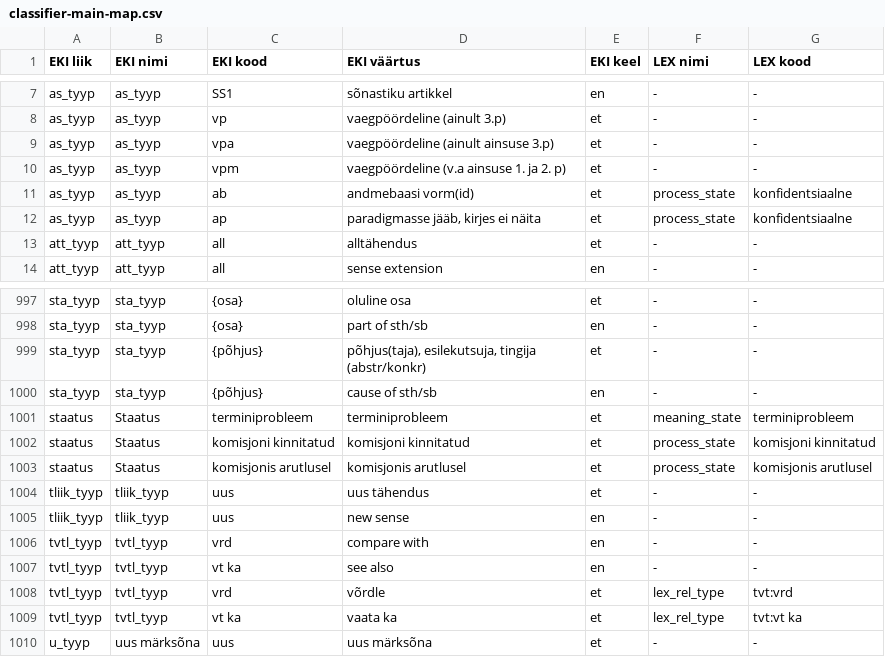
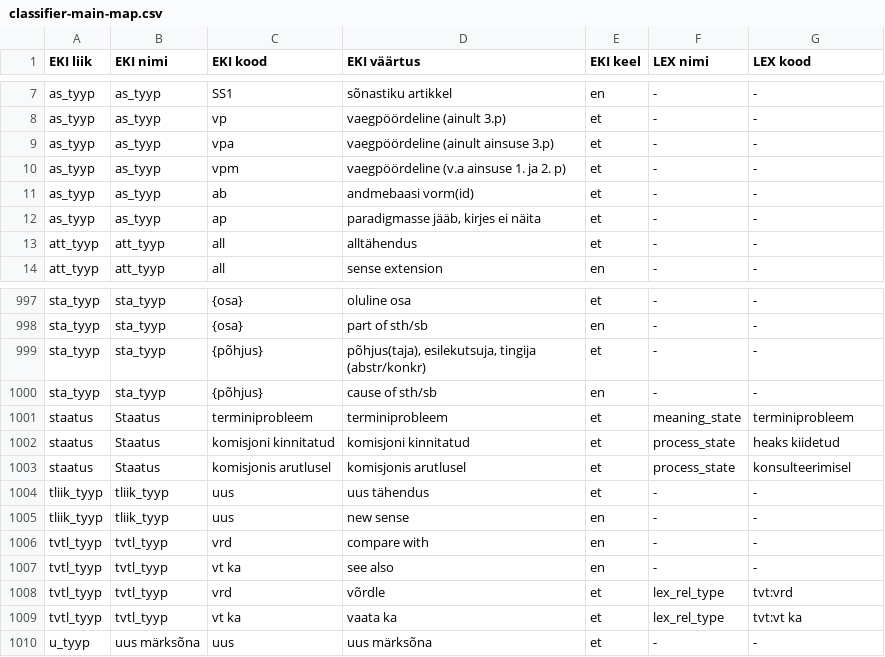
Before and after one commit to keeleinstituut/ekilex, a CSV file: ekilex-etl/fileresources/csv/classifier-main-map.csv, drawn as a sheet; only a part is shown, gaps mark what is left out.

```diff
--- a/ekilex-etl/fileresources/csv/classifier-main-map.csv
+++ b/ekilex-etl/fileresources/csv/classifier-main-map.csv
@@ -10,4 +10,4 @@ as_tyyp	as_tyyp	vpa	vaegpöördeline (ainult ainsuse 3.p)	et	-	-
 as_tyyp	as_tyyp	vpm	vaegpöördeline (v.a ainsuse 1. ja 2. p)	et	-	-
-as_tyyp	as_tyyp	ab	andmebaasi vorm(id)	et	process_state	konfidentsiaalne
-as_tyyp	as_tyyp	ap	paradigmasse jääb, kirjes ei näita	et	process_state	konfidentsiaalne
+as_tyyp	as_tyyp	ab	andmebaasi vorm(id)	et	-	-
+as_tyyp	as_tyyp	ap	paradigmasse jääb, kirjes ei näita	et	-	-
 att_tyyp	att_tyyp	all	alltähendus	et	-	-
@@ -1001,4 +1001,4 @@ sta_tyyp	sta_tyyp	{põhjus}	cause of sth/sb	en	-	-
 staatus	Staatus	terminiprobleem	terminiprobleem	et	meaning_state	terminiprobleem
-staatus	Staatus	komisjoni kinnitatud	komisjoni kinnitatud	et	process_state	komisjoni kinnitatud
-staatus	Staatus	komisjonis arutlusel	komisjonis arutlusel	et	process_state	komisjonis arutlusel
+staatus	Staatus	komisjoni kinnitatud	komisjoni kinnitatud	et	process_state	heaks kiidetud
+staatus	Staatus	komisjonis arutlusel	komisjonis arutlusel	et	process_state	konsulteerimisel
 tliik_tyyp	tliik_tyyp	uus	uus tähendus	et	-	-
```
Also changed, not shown: ekilex-etl/fileresources/csv/classifier-main-value.csv.
